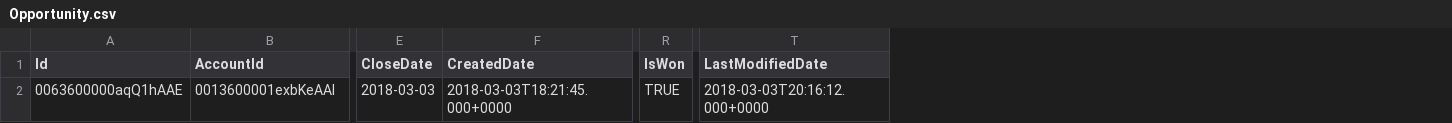
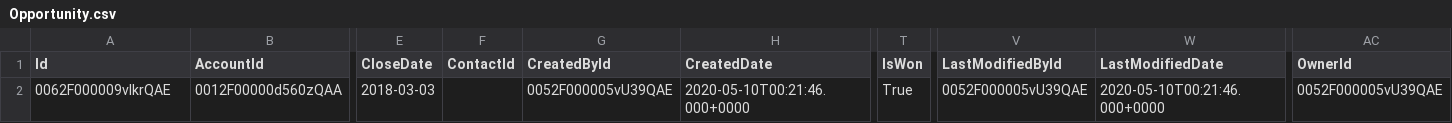
Before and after one commit to davidmreed/amaxa, a CSV file: assets/test_data_csv/Opportunity.csv, drawn as a sheet; only a part is shown, gaps mark what is left out; removed rows and columns are numbered as before the commit, all else as after; rows hold the shown columns only; the diff names each change by its address in the sheet, - before the commit and + after, or states it on an @@ line.

```diff
--- a/assets/test_data_csv/Opportunity.csv
+++ b/assets/test_data_csv/Opportunity.csv
+column F (ContactId), empty
+column G (CreatedById), empty
+column V (LastModifiedById), empty
+column AC (OwnerId), empty
-row 2: 0063600000aqQ1hAAE | 0013600001exbKeAAI | 2018-03-03 | 2018-03-03T18:21:45.000+0000 | TRUE | 2018-03-03T20:16:12.000+0000
+row 2: 0062F000009vIkrQAE | 0012F00000d560zQAA | 2018-03-03 |  | 0052F000005vU39QAE | 2020-05-10T00:21:46.000+0000 | True | 0052F000005vU39QAE | 2020-05-10T00:21:46.000+0000 | 0052F000005vU39QAE
```
Also changed, not shown: assets/test_data_csv/Account.csv, assets/test_data_csv/Contact.csv, 10 other files.
